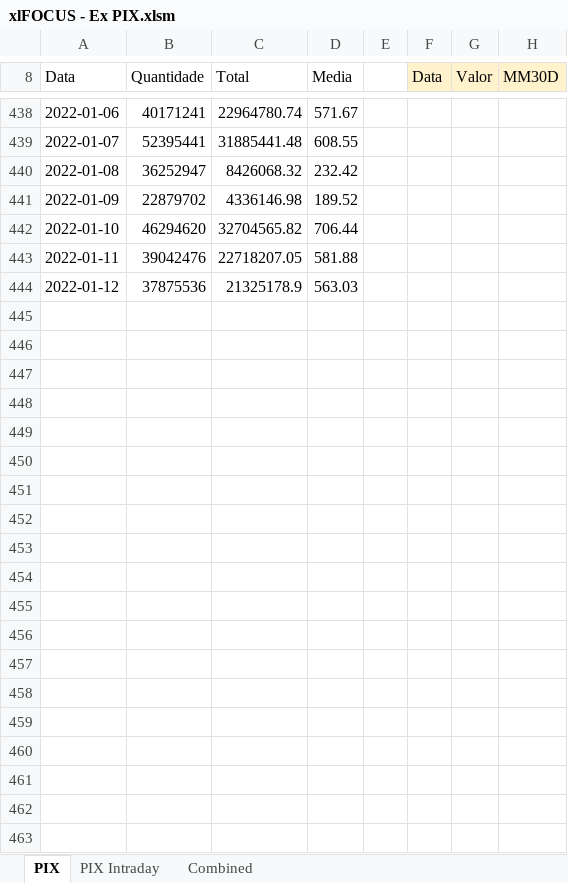
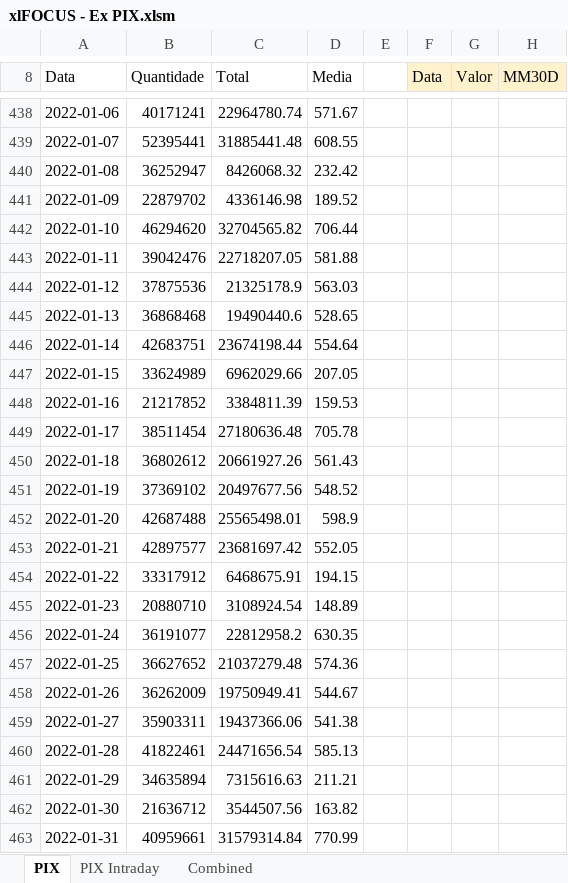
Before and after one commit to edugca/xlFOCUS, an Excel workbook: xlFOCUS - Ex PIX.xlsm, sheet PIX, drawn as a sheet; only a part is shown, gaps mark what is left out; values as stored, in another font and other column widths than the file's, no borders; charts and pictures not drawn; the diff covers the shown part only; the diff names each change by its address in the sheet, - before the commit and + after, or states it on an @@ line.

```diff
--- a/xlFOCUS - Ex PIX.xlsm (sheet PIX)
+++ b/xlFOCUS - Ex PIX.xlsm (sheet PIX)
+row 445: 2022-01-13 | 36868468 | 19490440.6 | 528.65
+row 446: 2022-01-14 | 42683751 | 23674198.44 | 554.64
+row 447: 2022-01-15 | 33624989 | 6962029.66 | 207.05
+row 448: 2022-01-16 | 21217852 | 3384811.39 | 159.53
+row 449: 2022-01-17 | 38511454 | 27180636.48 | 705.78
+row 450: 2022-01-18 | 36802612 | 20661927.26 | 561.43
+row 451: 2022-01-19 | 37369102 | 20497677.56 | 548.52
+row 452: 2022-01-20 | 42687488 | 25565498.01 | 598.9
+row 453: 2022-01-21 | 42897577 | 23681697.42 | 552.05
+row 454: 2022-01-22 | 33317912 | 6468675.91 | 194.15
+row 455: 2022-01-23 | 20880710 | 3108924.54 | 148.89
+row 456: 2022-01-24 | 36191077 | 22812958.2 | 630.35
+row 457: 2022-01-25 | 36627652 | 21037279.48 | 574.36
+row 458: 2022-01-26 | 36262009 | 19750949.41 | 544.67
+row 459: 2022-01-27 | 35903311 | 19437366.06 | 541.38
+row 460: 2022-01-28 | 41822461 | 24471656.54 | 585.13
+row 461: 2022-01-29 | 34635894 | 7315616.63 | 211.21
+row 462: 2022-01-30 | 21636712 | 3544507.56 | 163.82
+row 463: 2022-01-31 | 40959661 | 31579314.84 | 770.99
```
Also changed, not shown: 205 added rows elsewhere in this sheet, xlFOCUS - Ex IBGE.xlsm, xlFOCUS - Ex IPEA.xlsm, 29 other files.
